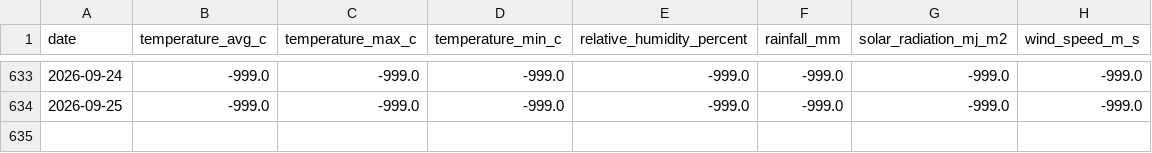
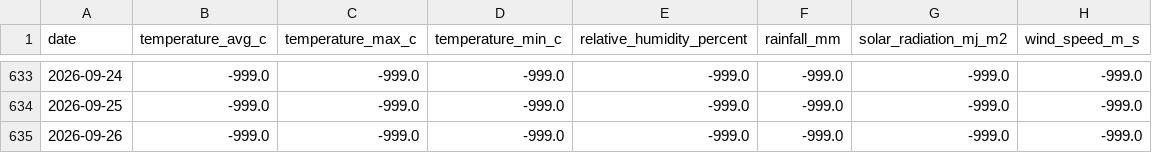
Before and after one commit to vanaprashanth/mango-digital-twin, a CSV file: data/raw/muthukur_weather_nasa_power.csv, drawn as a sheet; only a part is shown, gaps mark what is left out.

```diff
--- a/data/raw/muthukur_weather_nasa_power.csv
+++ b/data/raw/muthukur_weather_nasa_power.csv
@@ -634 +634,2 @@ date,temperature_avg_c,temperature_max_c,temperature_min_c,relative_humidity_per
 2026-09-25,-999.0,-999.0,-999.0,-999.0,-999.0,-999.0,-999.0
+2026-09-26,-999.0,-999.0,-999.0,-999.0,-999.0,-999.0,-999.0
```
Also changed, not shown: data/processed/muthukur_fao56_model_comparison.csv, data/processed/muthukur_fao56_phenology_water_balance.csv, 9 other files.
